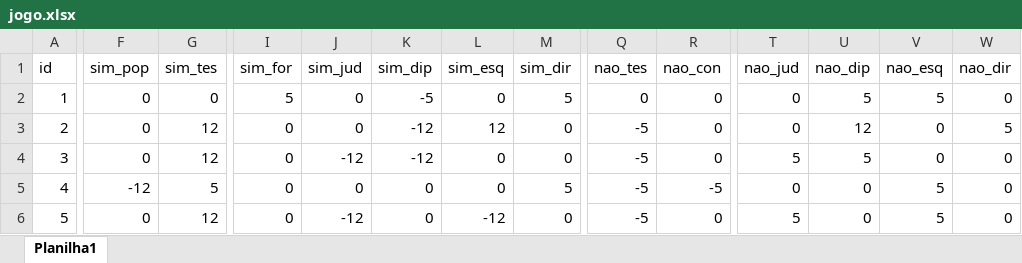
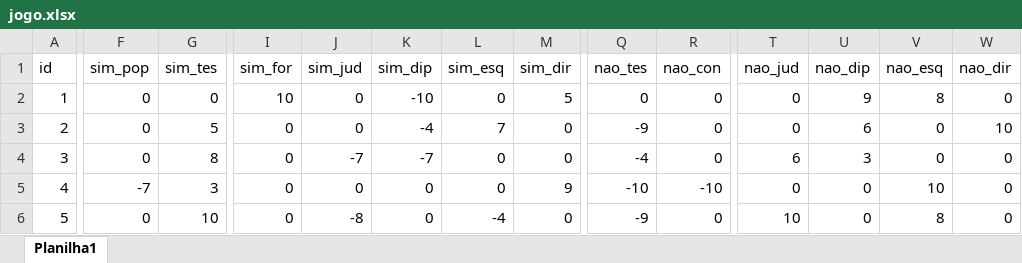
Before and after one commit to Ayslan565/PontoSemVolta, an Excel workbook: jogo.xlsx, sheet Planilha1, drawn as a sheet; only a part is shown, gaps mark what is left out; values as stored, in another font and other column widths than the file's, no borders; the diff covers the shown part only; the diff names each change by its address in the sheet, - before the commit and + after, or states it on an @@ line.

Commit message:
Add files via upload

```diff
--- a/jogo.xlsx (sheet Planilha1)
+++ b/jogo.xlsx (sheet Planilha1)
-I2 (sim_for): 5
+I2 (sim_for): 10
-K2 (sim_dip): -5
+K2 (sim_dip): -10
-U2 (nao_dip): 5
+U2 (nao_dip): 9
-V2 (nao_esq): 5
+V2 (nao_esq): 8
-G3 (sim_tes): 12
+G3 (sim_tes): 5
-K3 (sim_dip): -12
+K3 (sim_dip): -4
-L3 (sim_esq): 12
+L3 (sim_esq): 7
-Q3 (nao_tes): -5
+Q3 (nao_tes): -9
-U3 (nao_dip): 12
+U3 (nao_dip): 6
-W3 (nao_dir): 5
+W3 (nao_dir): 10
-G4 (sim_tes): 12
+G4 (sim_tes): 8
-J4 (sim_jud): -12
+J4 (sim_jud): -7
-K4 (sim_dip): -12
+K4 (sim_dip): -7
-Q4 (nao_tes): -5
+Q4 (nao_tes): -4
-T4 (nao_jud): 5
+T4 (nao_jud): 6
-U4 (nao_dip): 5
+U4 (nao_dip): 3
-F5 (sim_pop): -12
+F5 (sim_pop): -7
-G5 (sim_tes): 5
+G5 (sim_tes): 3
-M5 (sim_dir): 5
+M5 (sim_dir): 9
-Q5 (nao_tes): -5
+Q5 (nao_tes): -10
-R5 (nao_con): -5
+R5 (nao_con): -10
-V5 (nao_esq): 5
+V5 (nao_esq): 10
-G6 (sim_tes): 12
+G6 (sim_tes): 10
-J6 (sim_jud): -12
+J6 (sim_jud): -8
-L6 (sim_esq): -12
+L6 (sim_esq): -4
-Q6 (nao_tes): -5
+Q6 (nao_tes): -9
-T6 (nao_jud): 5
+T6 (nao_jud): 10
-V6 (nao_esq): 5
+V6 (nao_esq): 8
```
Also changed, not shown: 388 edited cells elsewhere in this sheet.
